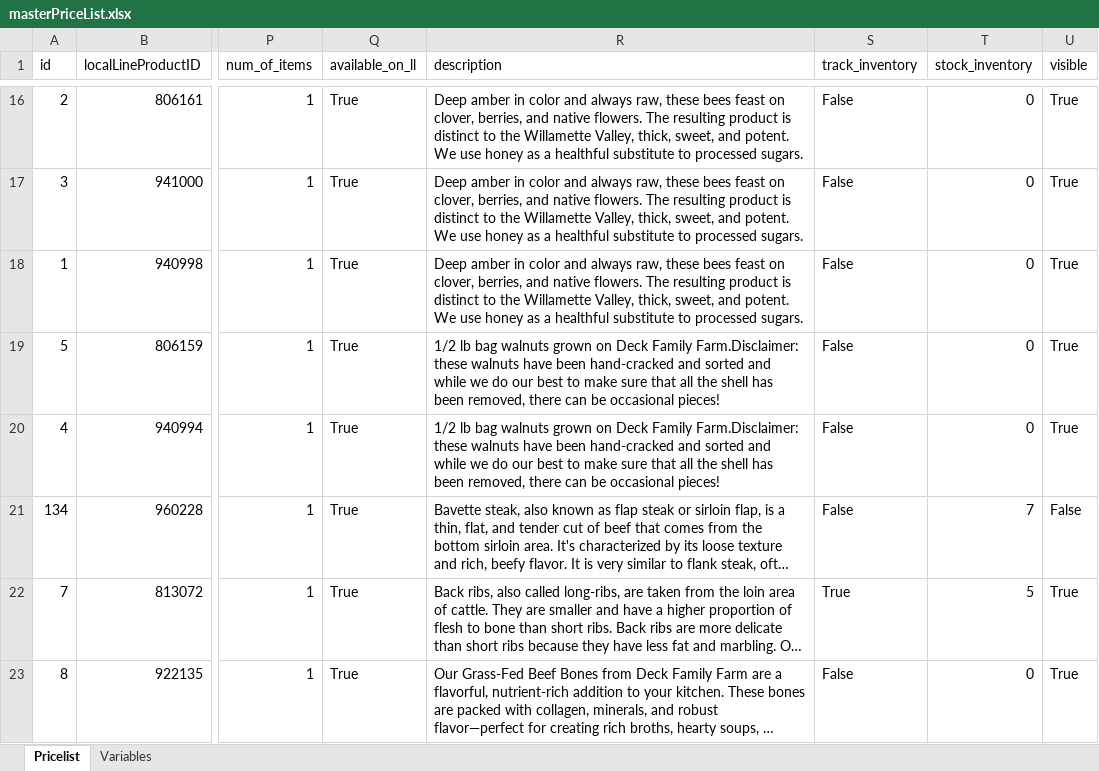
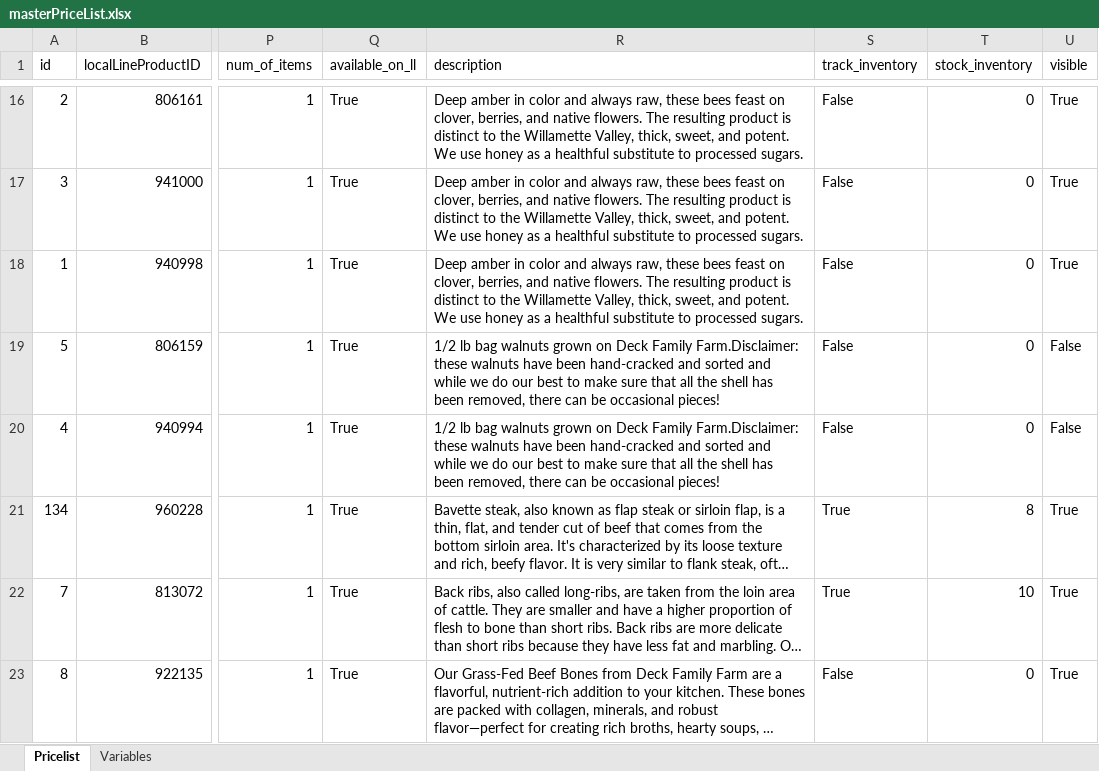
Before and after one commit to deckfamilyfarm/killdeer, an Excel workbook: docs/masterPriceList.xlsx, sheet Pricelist, drawn as a sheet; only a part is shown, gaps mark what is left out; long unchanged cells end in …; values as stored, in another font and other column widths than the file's, no borders; the diff covers the shown part only; the diff names each change by its address in the sheet, - before the commit and + after, or states it on an @@ line.

Commit message:
Updating masterPriceList

```diff
--- a/docs/masterPriceList.xlsx (sheet Pricelist)
+++ b/docs/masterPriceList.xlsx (sheet Pricelist)
-U19:U20 (visible): True
+U19:U20 (visible): False
-S21 (track_inventory): False
+S21 (track_inventory): True
-T21 (stock_inventory): 7
+T21 (stock_inventory): 8
-U21 (visible): False
+U21 (visible): True
-T22 (stock_inventory): 5
+T22 (stock_inventory): 10
```
Also changed, not shown: 34 edited cells elsewhere in this sheet.
